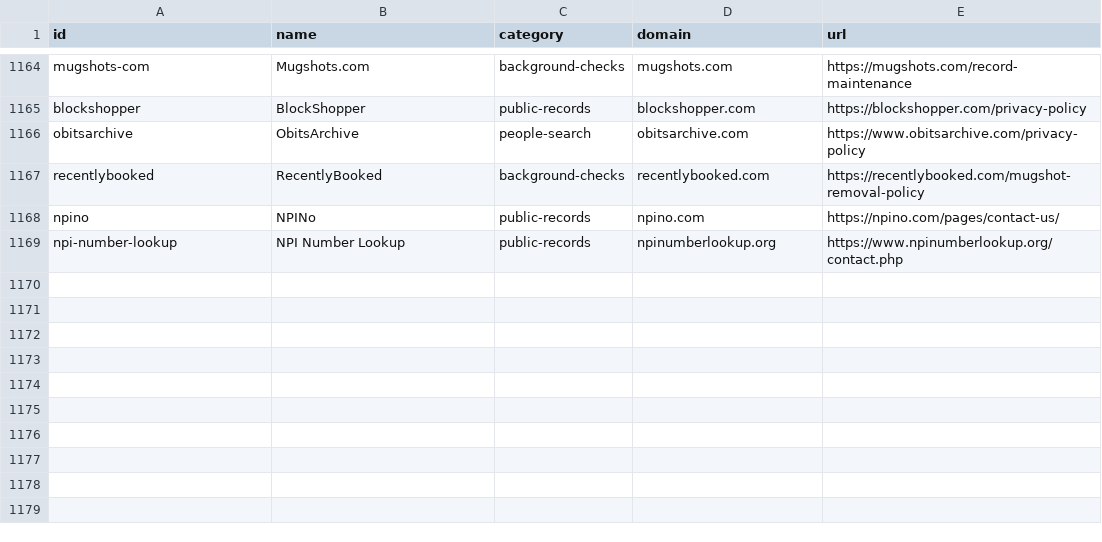
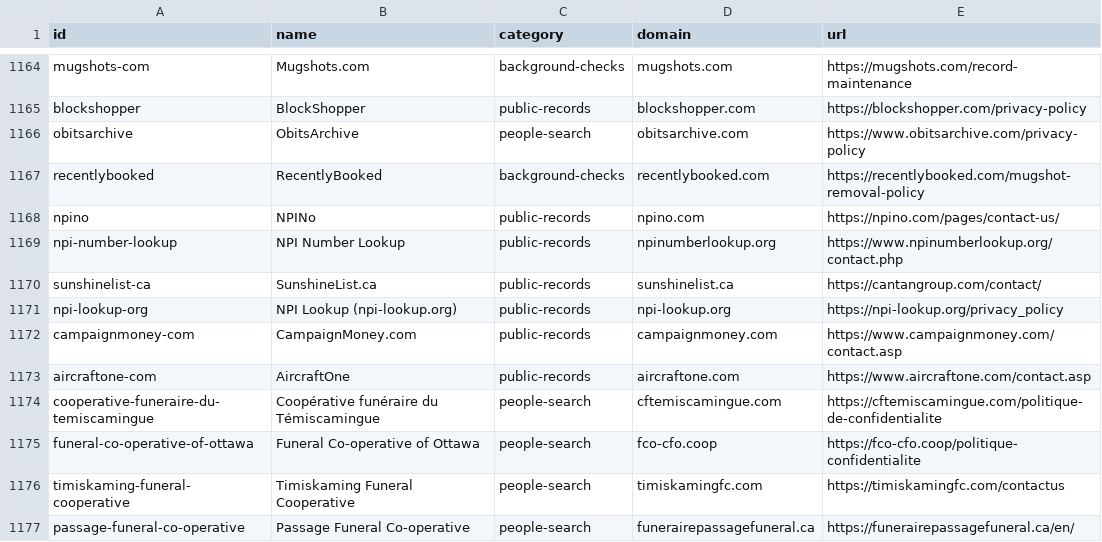
Before and after one commit to cvs0/data-brokers-list, a CSV file: data/v1/catalog-ids.csv, drawn as a sheet; only a part is shown, gaps mark what is left out.

```diff
--- a/data/v1/catalog-ids.csv
+++ b/data/v1/catalog-ids.csv
@@ -1169 +1169,9 @@ npino,NPINo,public-records,npino.com,https://npino.com/pages/contact-us/
 npi-number-lookup,NPI Number Lookup,public-records,npinumberlookup.org,https://www.npinumberlookup.org/contact.php
+sunshinelist-ca,SunshineList.ca,public-records,sunshinelist.ca,https://cantangroup.com/contact/
+npi-lookup-org,NPI Lookup (npi-lookup.org),public-records,npi-lookup.org,https://npi-lookup.org/privacy_policy
+campaignmoney-com,CampaignMoney.com,public-records,campaignmoney.com,https://www.campaignmoney.com/contact.asp
+aircraftone-com,AircraftOne,public-records,aircraftone.com,https://www.aircraftone.com/contact.asp
+cooperative-funeraire-du-temiscamingue,Coopérative funéraire du Témiscamingue,people-search,cftemiscamingue.com,https://cftemiscamingue.com/politique-de-confidentialite
+funeral-co-operative-of-ottawa,Funeral Co-operative of Ottawa,people-search,fco-cfo.coop,https://fco-cfo.coop/politique-confidentialite
+timiskaming-funeral-cooperative,Timiskaming Funeral Cooperative,people-search,timiskamingfc.com,https://timiskamingfc.com/contactus
+passage-funeral-co-operative,Passage Funeral Co-operative,people-search,funerairepassagefuneral.ca,https://funerairepassagefuneral.ca/en/
```
Also changed, not shown: data/v3/brokers.csv, data/v4/brokers.csv, 15 other files.
